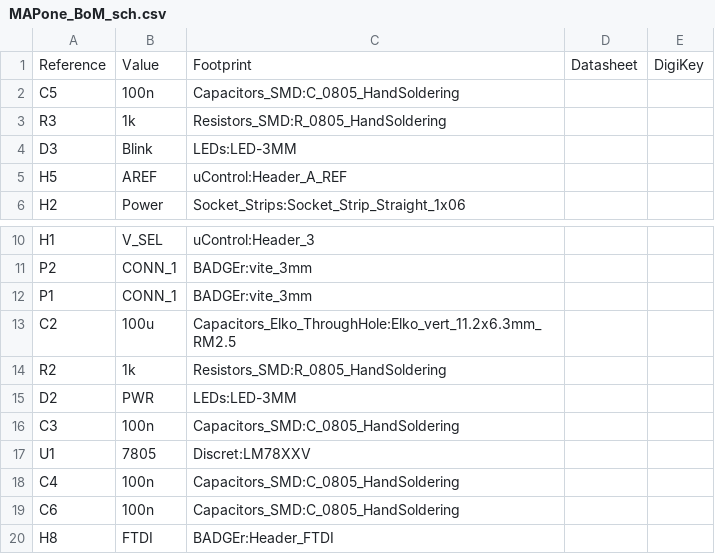
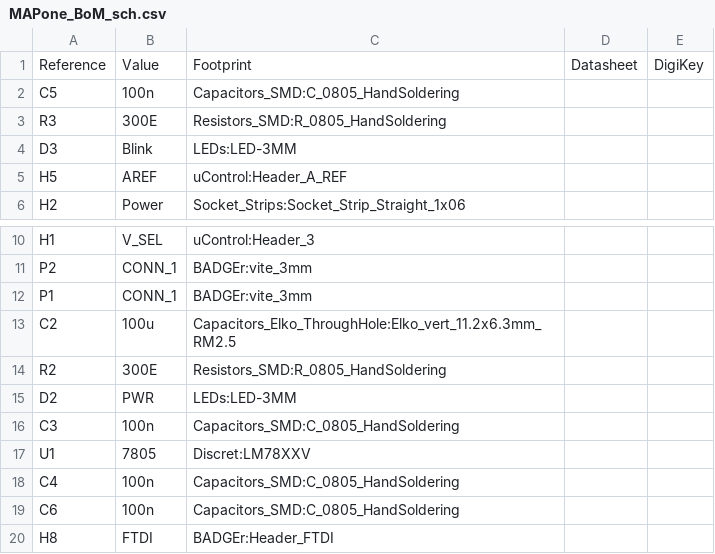
Before and after one commit to MakersAsylumIndia/MAPone, a CSV file: kicad/MAPone_BoM_sch.csv, drawn as a sheet; only a part is shown, gaps mark what is left out.

Commit message:
MAPone Schematic, PCB, BoM complete. USB<>UART PCB Pending

```diff
--- a/kicad/MAPone_BoM_sch.csv
+++ b/kicad/MAPone_BoM_sch.csv
@@ -2,3 +2,3 @@ Reference, Value, Footprint, Datasheet, DigiKey
 C5,100n,Capacitors_SMD:C_0805_HandSoldering,
-R3,1k,Resistors_SMD:R_0805_HandSoldering,
+R3,300E,Resistors_SMD:R_0805_HandSoldering,
 D3,Blink,LEDs:LED-3MM,
@@ -13,3 +13,3 @@ P1,CONN_1,BADGEr:vite_3mm,
 C2,100u,Capacitors_Elko_ThroughHole:Elko_vert_11.2x6.3mm_RM2.5,
-R2,1k,Resistors_SMD:R_0805_HandSoldering,
+R2,300E,Resistors_SMD:R_0805_HandSoldering,
 D2,PWR,LEDs:LED-3MM,
```
Also changed, not shown: kicad/MAPone_BoM_pcb.csv, 45 other files.
